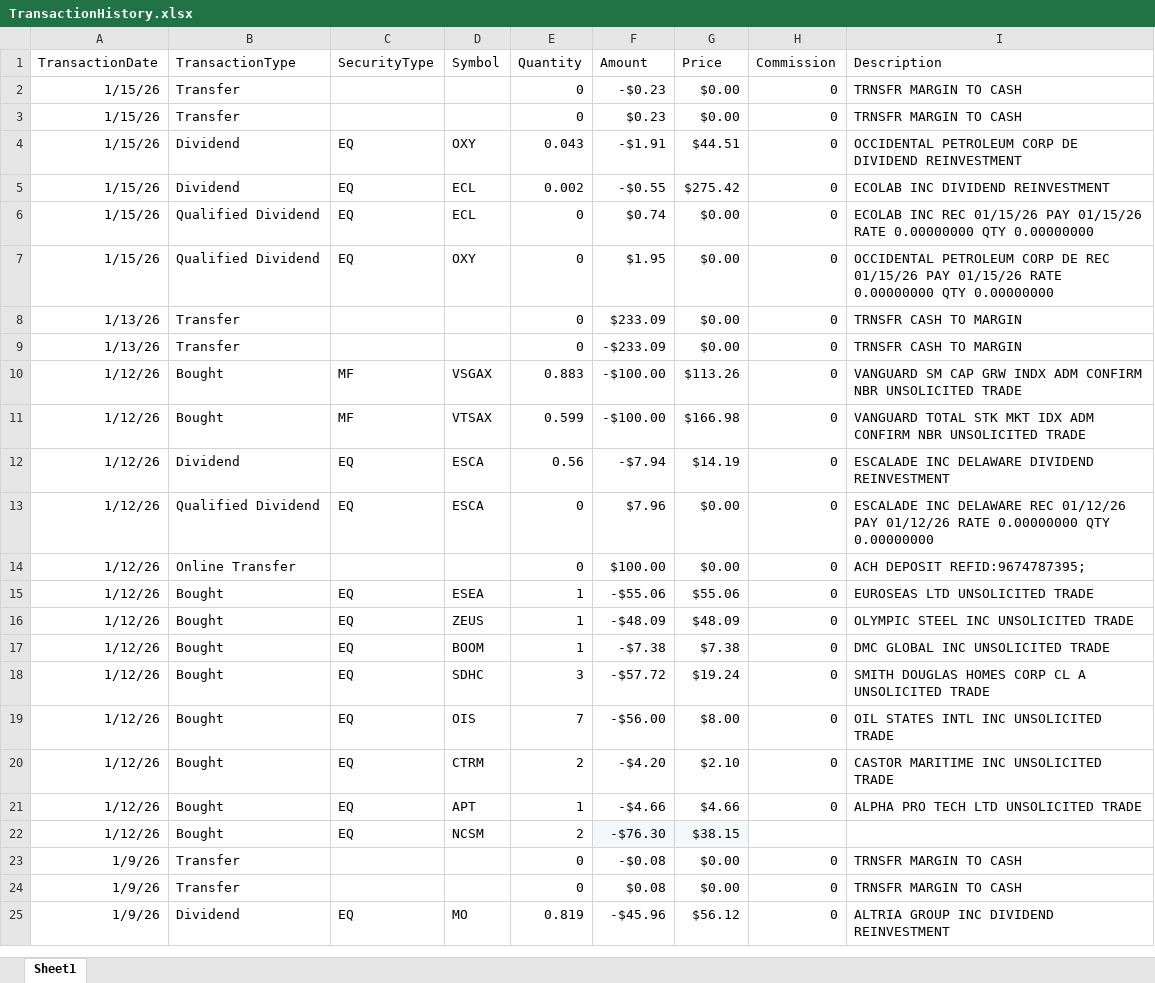
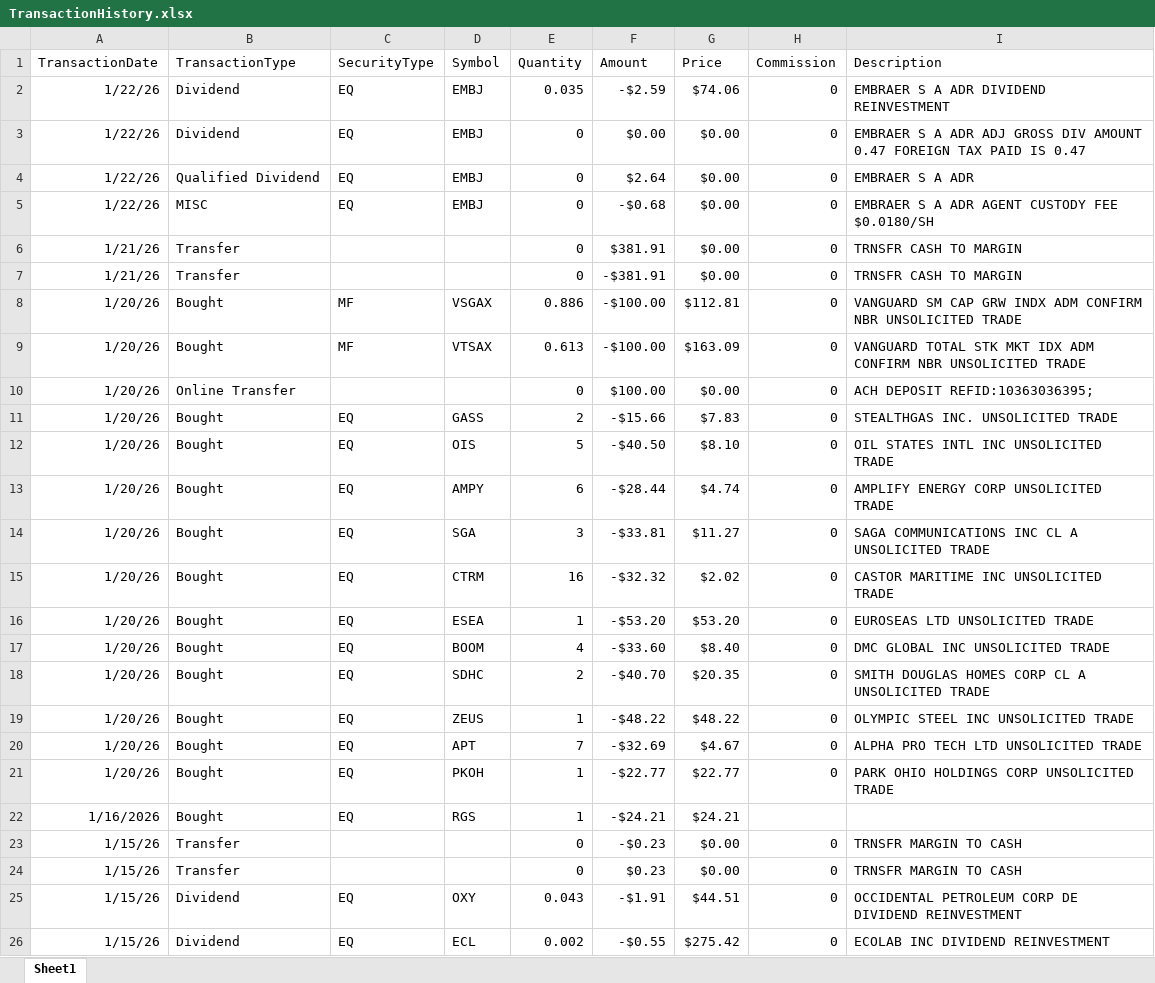
Before and after one commit to rickshilling/shadowPortfolio, an Excel workbook: TransactionHistory.xlsx, sheet Sheet1, drawn as a sheet; only a part is shown; the shorter side is filled out with more unchanged rows; values as stored, in another font and other column widths than the file's, no borders; charts and pictures not drawn; the diff names each change by its address in the sheet, - before the commit and + after, or states it on an @@ line.

```diff
--- a/TransactionHistory.xlsx (sheet Sheet1)
+++ b/TransactionHistory.xlsx (sheet Sheet1)
+row 2: 1/22/26 | Dividend | EQ | EMBJ | 0.035 | -$2.59 | $74.06 | 0 | EMBRAER S A ADR DIVIDEND REINVESTMENT
+row 3: 1/22/26 | Dividend | EQ | EMBJ | 0 | $0.00 | $0.00 | 0 | EMBRAER S A ADR ADJ GROSS DIV AMOUNT 0.47 FOREIGN TAX PAID IS 0.47
+row 4: 1/22/26 | Qualified Dividend | EQ | EMBJ | 0 | $2.64 | $0.00 | 0 | EMBRAER S A ADR
+row 5: 1/22/26 | MISC | EQ | EMBJ | 0 | -$0.68 | $0.00 | 0 | EMBRAER S A ADR AGENT CUSTODY FEE $0.0180/SH
+row 6: 1/21/26 | Transfer |  |  | 0 | $381.91 | $0.00 | 0 | TRNSFR CASH TO MARGIN
+row 7: 1/21/26 | Transfer |  |  | 0 | -$381.91 | $0.00 | 0 | TRNSFR CASH TO MARGIN
+row 8: 1/20/26 | Bought | MF | VSGAX | 0.886 | -$100.00 | $112.81 | 0 | VANGUARD SM CAP GRW INDX ADM CONFIRM NBR UNSOLICITED TRADE
+row 9: 1/20/26 | Bought | MF | VTSAX | 0.613 | -$100.00 | $163.09 | 0 | VANGUARD TOTAL STK MKT IDX ADM CONFIRM NBR UNSOLICITED TRADE
+row 10: 1/20/26 | Online Transfer |  |  | 0 | $100.00 | $0.00 | 0 | ACH DEPOSIT REFID:10363036395;
+row 11: 1/20/26 | Bought | EQ | GASS | 2 | -$15.66 | $7.83 | 0 | STEALTHGAS INC. UNSOLICITED TRADE
+row 12: 1/20/26 | Bought | EQ | OIS | 5 | -$40.50 | $8.10 | 0 | OIL STATES INTL INC UNSOLICITED TRADE
+row 13: 1/20/26 | Bought | EQ | AMPY | 6 | -$28.44 | $4.74 | 0 | AMPLIFY ENERGY CORP UNSOLICITED TRADE
+row 14: 1/20/26 | Bought | EQ | SGA | 3 | -$33.81 | $11.27 | 0 | SAGA COMMUNICATIONS INC CL A UNSOLICITED TRADE
+row 15: 1/20/26 | Bought | EQ | CTRM | 16 | -$32.32 | $2.02 | 0 | CASTOR MARITIME INC UNSOLICITED TRADE
+row 16: 1/20/26 | Bought | EQ | ESEA | 1 | -$53.20 | $53.20 | 0 | EUROSEAS LTD UNSOLICITED TRADE
+row 17: 1/20/26 | Bought | EQ | BOOM | 4 | -$33.60 | $8.40 | 0 | DMC GLOBAL INC UNSOLICITED TRADE
+row 18: 1/20/26 | Bought | EQ | SDHC | 2 | -$40.70 | $20.35 | 0 | SMITH DOUGLAS HOMES CORP CL A UNSOLICITED TRADE
+row 19: 1/20/26 | Bought | EQ | ZEUS | 1 | -$48.22 | $48.22 | 0 | OLYMPIC STEEL INC UNSOLICITED TRADE
+row 20: 1/20/26 | Bought | EQ | APT | 7 | -$32.69 | $4.67 | 0 | ALPHA PRO TECH LTD UNSOLICITED TRADE
+row 21: 1/20/26 | Bought | EQ | PKOH | 1 | -$22.77 | $22.77 | 0 | PARK OHIO HOLDINGS CORP UNSOLICITED TRADE
+row 22: 1/16/2026 | Bought | EQ | RGS | 1 | -$24.21 | $24.21
```
Also changed, not shown: AAII.xlsx.
